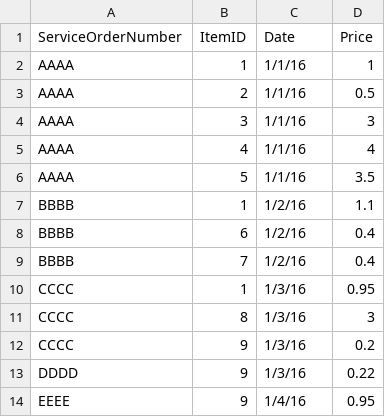
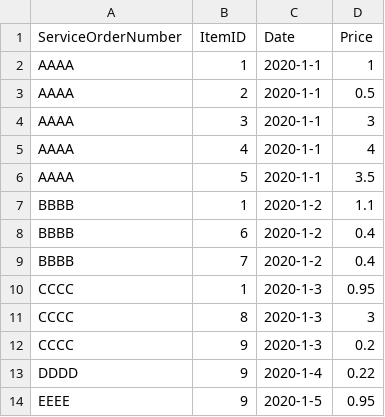
Before and after one commit to RaulHarmanA06062/InterviewExercises, a CSV file: InterviewExercise_OrderDetails.csv, drawn as a sheet.

Commit message:
change date format

```diff
--- a/InterviewExercise_OrderDetails.csv
+++ b/InterviewExercise_OrderDetails.csv
@@ -1,14 +1,14 @@
 ServiceOrderNumber,ItemID,Date,Price
-AAAA,1,1/1/16,1
-AAAA,2,1/1/16,0.5
-AAAA,3,1/1/16,3
-AAAA,4,1/1/16,4
-AAAA,5,1/1/16,3.5
-BBBB,1,1/2/16,1.1
-BBBB,6,1/2/16,0.4
-BBBB,7,1/2/16,0.4
-CCCC,1,1/3/16,0.95
-CCCC,8,1/3/16,3
-CCCC,9,1/3/16,0.2
-DDDD,9,1/3/16,0.22
-EEEE,9,1/4/16,0.95
+AAAA,1,2020-1-1,1
+AAAA,2,2020-1-1,0.5
+AAAA,3,2020-1-1,3
+AAAA,4,2020-1-1,4
+AAAA,5,2020-1-1,3.5
+BBBB,1,2020-1-2,1.1
+BBBB,6,2020-1-2,0.4
+BBBB,7,2020-1-2,0.4
+CCCC,1,2020-1-3,0.95
+CCCC,8,2020-1-3,3
+CCCC,9,2020-1-3,0.2
+DDDD,9,2020-1-4,0.22
+EEEE,9,2020-1-5,0.95
```
